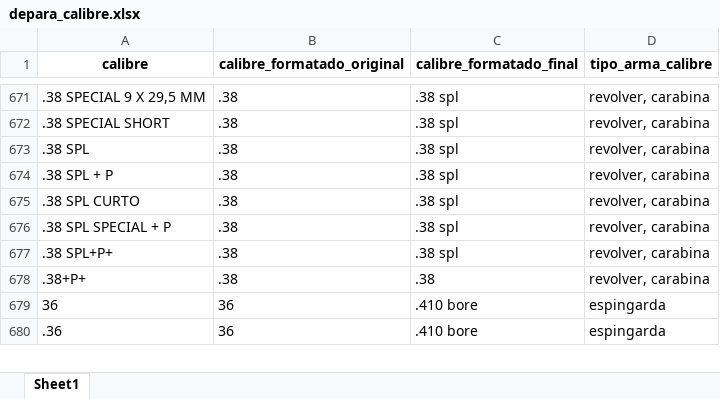
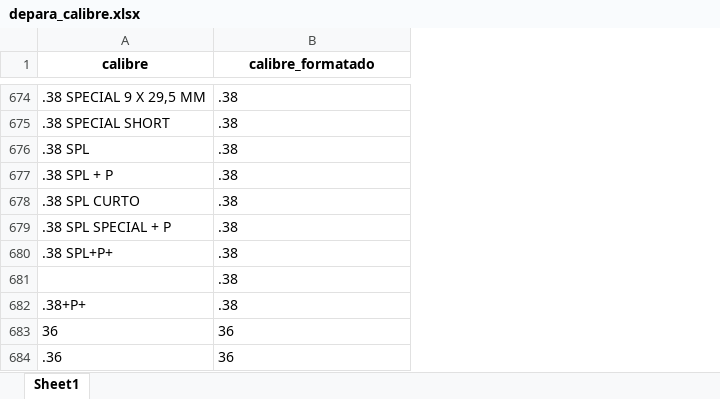
Before and after one commit to institutosoudapaz/isdp.armas, an Excel workbook: inst/tabelas_depara/depara_calibre.xlsx, sheet Sheet1, drawn as a sheet; only a part is shown, gaps mark what is left out; values as stored, in another font and other column widths than the file's, no borders; removed rows and columns are numbered as before the commit, all else as after; the diff covers the shown part only; the diff names each change by its address in the sheet, - before the commit and + after, or states it on an @@ line.

Commit message:
ajustando tidy armas rio

```diff
--- a/inst/tabelas_depara/depara_calibre.xlsx (sheet Sheet1)
+++ b/inst/tabelas_depara/depara_calibre.xlsx (sheet Sheet1)
-column C (calibre_formatado_final), rows 671-680: .38 spl | .38 spl | .38 spl | .38 spl | .38 spl | .38 spl | .38 spl | .38 | .410 bore | .410 bore
-column D (tipo_arma_calibre), rows 671-680: revolver, carabina | revolver, carabina | revolver, carabina | revolver, carabina | revolver, carabina | revolver, carabina | revolver, carabina | revolver, carabina | espingarda | espingarda
-B1: calibre_formatado_original
+B1: calibre_formatado
+row 681:  | .38
```
Also changed, not shown: 3 added rows and 3 edited cells elsewhere in this sheet, inst/tabelas_depara/depara_tipo.xlsx, 3 other files.
